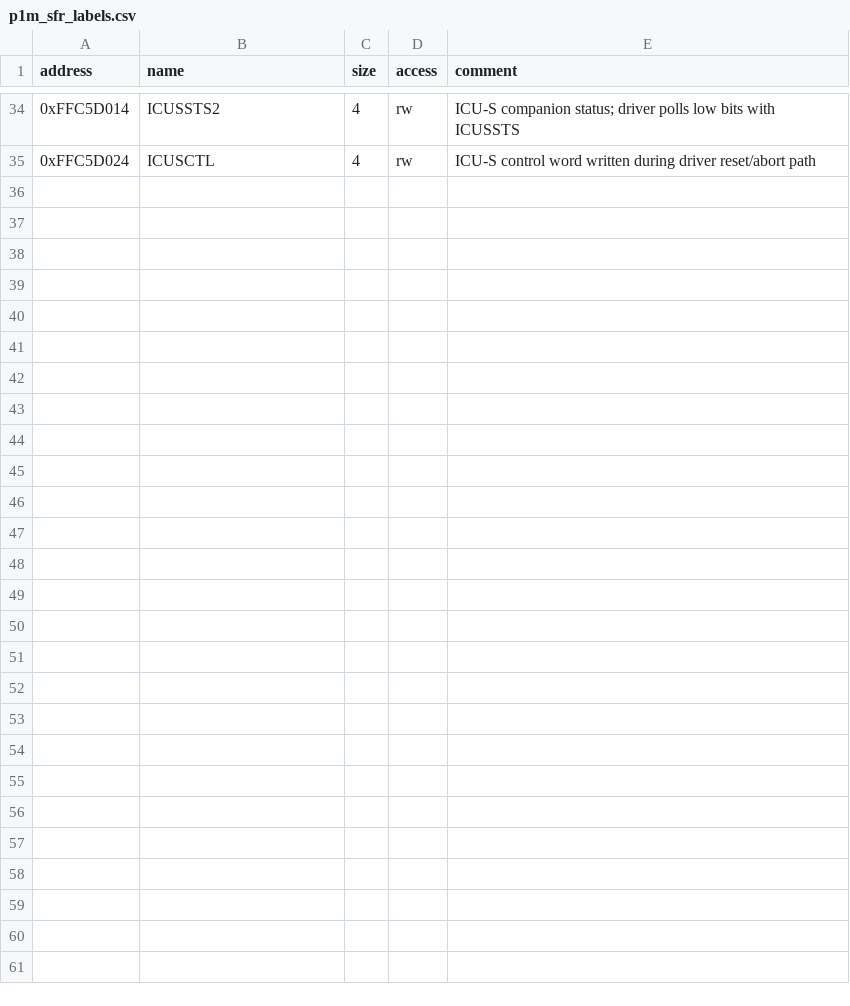
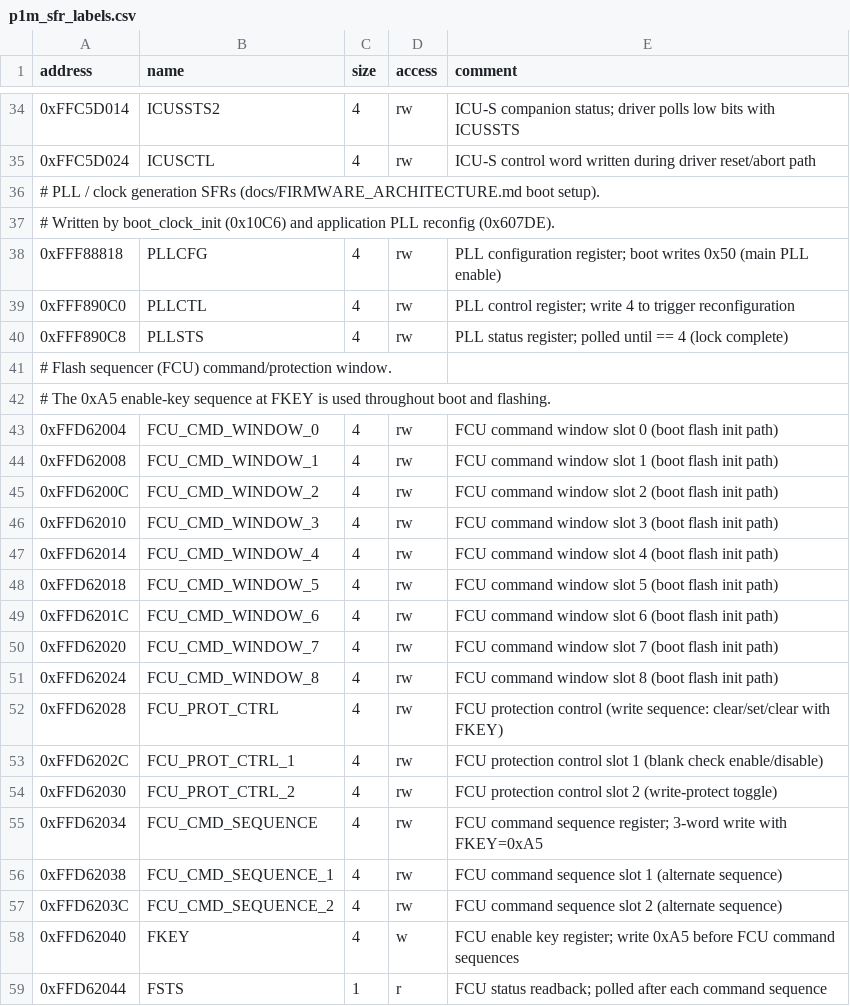
Before and after one commit to kaikozlov/ghidra_rh850, a CSV file: data/p1m_sfr_labels.csv, drawn as a sheet; only a part is shown, gaps mark what is left out; the diff names each change by its address in the sheet, - before the commit and + after, or states it on an @@ line.

Commit message:
Complete static firmware analysis stages 4-8.
Stage 4 (boot-trust): Fix and harden verify_boot_trust.py (syntax error,
2 buggy checks, 2 'or True' soft spots). Wire into Makefile. Add 11 boot
function seeds, 10 annotations, 3 data labels, and 6 EOL comments. Expand
FIRMWARE_ARCHITECTURE.md §2.2 with full boot decision tree. Add
BOOT_VALIDITY_AND_FLASH_LIFECYCLE.md.

Stage 5 (scheduler timing + MMIO): Prove PLL at 160 MHz (16 MHz OSC × 10)
from RH850/P1M-E datasheet Sec 1.3/3.4/3.6/3.18. TAUJ0 foreground tick
remains bounded unsupported (prescaler/TDR not in CodeFlash or datasheet).
Add scheduler_periods.csv, verify_scheduler_timing.py (44 checks). Expand
p1m_sfr_labels.csv 27→47 (PLL/clock + flash sequencer FCU registers). Add
SFR_CLKGEN and SFR_FCU volatile blocks to device profile.

Stage 6 (control partition): Partition 6 cyclic callees under 0x65750 into
evidence-bounded subsystems. Resolve 0x7F7 special RX demux. Confirm Tx
signals 9/37/57 unresolved with packer exclusion evidence. Add
control_partition.csv, CONTROL_PARTITION_REPORT.md,
verify_control_partition.py (50 checks).

Stage 7 (checkpoint cleanup): Prove object 27 is dead configuration (6
machine checks: enabled descriptor, zero writers, sole RAM literal in
descriptor table). Add writer-offset presence checks. Narrow 'fully
analyzed' → 'statically recovered' in README. Add doc references.

Stage 8 (final rebuild): Four-stage Ghidra rebuild validates all new
seeds/annotations. Update ghidra stats baseline for new volatile blocks.
Promote project snapshot.

19 verify suites, 1772 assertions, all green.

```diff
--- a/data/p1m_sfr_labels.csv
+++ b/data/p1m_sfr_labels.csv
+row 36: # PLL / clock generation SFRs (docs/FIRMWARE_ARCHITECTURE.md boot setup).
+row 37: # Written by boot_clock_init (0x10C6) and application PLL reconfig (0x607DE).
+row 38: 0xFFF88818 | PLLCFG | 4 | rw | PLL configuration register; boot writes 0x50 (main PLL enable)
+row 39: 0xFFF890C0 | PLLCTL | 4 | rw | PLL control register; write 4 to trigger reconfiguration
+row 40: 0xFFF890C8 | PLLSTS | 4 | rw | PLL status register; polled until == 4 (lock complete)
+row 41: # Flash sequencer (FCU) command/protection window.
+row 42: # The 0xA5 enable-key sequence at FKEY is used throughout boot and flashing.
+row 43: 0xFFD62004 | FCU_CMD_WINDOW_0 | 4 | rw | FCU command window slot 0 (boot flash init path)
+row 44: 0xFFD62008 | FCU_CMD_WINDOW_1 | 4 | rw | FCU command window slot 1 (boot flash init path)
+row 45: 0xFFD6200C | FCU_CMD_WINDOW_2 | 4 | rw | FCU command window slot 2 (boot flash init path)
+row 46: 0xFFD62010 | FCU_CMD_WINDOW_3 | 4 | rw | FCU command window slot 3 (boot flash init path)
+row 47: 0xFFD62014 | FCU_CMD_WINDOW_4 | 4 | rw | FCU command window slot 4 (boot flash init path)
+row 48: 0xFFD62018 | FCU_CMD_WINDOW_5 | 4 | rw | FCU command window slot 5 (boot flash init path)
+row 49: 0xFFD6201C | FCU_CMD_WINDOW_6 | 4 | rw | FCU command window slot 6 (boot flash init path)
+row 50: 0xFFD62020 | FCU_CMD_WINDOW_7 | 4 | rw | FCU command window slot 7 (boot flash init path)
+row 51: 0xFFD62024 | FCU_CMD_WINDOW_8 | 4 | rw | FCU command window slot 8 (boot flash init path)
+row 52: 0xFFD62028 | FCU_PROT_CTRL | 4 | rw | FCU protection control (write sequence: clear/set/clear with FKEY)
+row 53: 0xFFD6202C | FCU_PROT_CTRL_1 | 4 | rw | FCU protection control slot 1 (blank check enable/disable)
+row 54: 0xFFD62030 | FCU_PROT_CTRL_2 | 4 | rw | FCU protection control slot 2 (write-protect toggle)
+row 55: 0xFFD62034 | FCU_CMD_SEQUENCE | 4 | rw | FCU command sequence register; 3-word write with FKEY=0xA5
+row 56: 0xFFD62038 | FCU_CMD_SEQUENCE_1 | 4 | rw | FCU command sequence slot 1 (alternate sequence)
+row 57: 0xFFD6203C | FCU_CMD_SEQUENCE_2 | 4 | rw | FCU command sequence slot 2 (alternate sequence)
+row 58: 0xFFD62040 | FKEY | 4 | w | FCU enable key register; write 0xA5 before FCU command sequences
+row 59: 0xFFD62044 | FSTS | 1 | r | FCU status readback; polled after each command sequence
```
Also changed, not shown: data/application_tx_map.csv, 40 other files.
